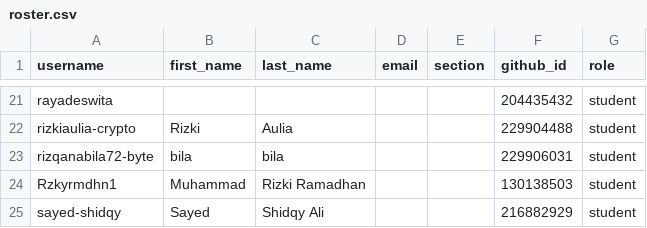
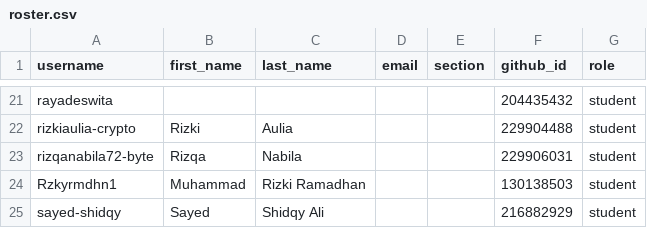
Before and after one commit to tik-pnl/classroom50, a CSV file: 2024-trkj-c/roster.csv, drawn as a sheet; only a part is shown, gaps mark what is left out.

Commit message:
[Classroom 50] Edit student: 2024-trkj-c/rizqanabila72-byte

```diff
--- a/2024-trkj-c/roster.csv
+++ b/2024-trkj-c/roster.csv
@@ -22,3 +22,3 @@ rayadeswita,,,,,204435432,student
 rizkiaulia-crypto,Rizki,Aulia,,,229904488,student
-rizqanabila72-byte,bila,bila,,,229906031,student
+rizqanabila72-byte,Rizqa,Nabila,,,229906031,student
 Rzkyrmdhn1,Muhammad,Rizki Ramadhan,,,130138503,student
```
